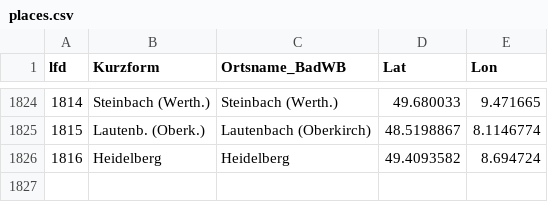
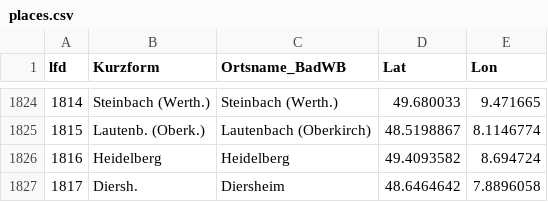
Before and after one commit to DHLab-Freiburg/badischeswbuch-validation-app, a CSV file: data/places.csv, drawn as a sheet; only a part is shown, gaps mark what is left out; the diff names each change by its address in the sheet, - before the commit and + after, or states it on an @@ line.

```diff
--- a/data/places.csv
+++ b/data/places.csv
+row 1827: 1817 | Diersh. | Diersheim | 48.6464642 | 7.8896058
```
Also changed, not shown: 1 other file.
